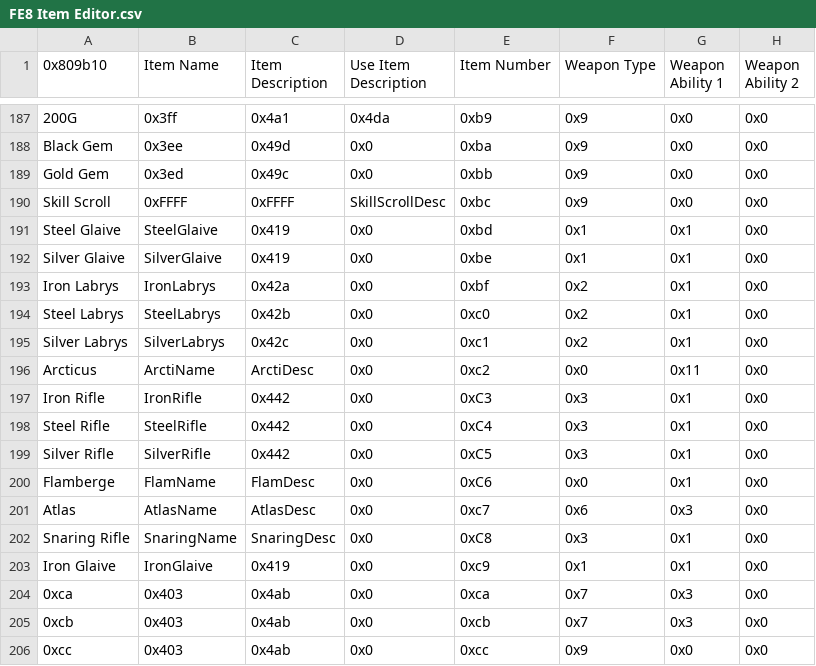
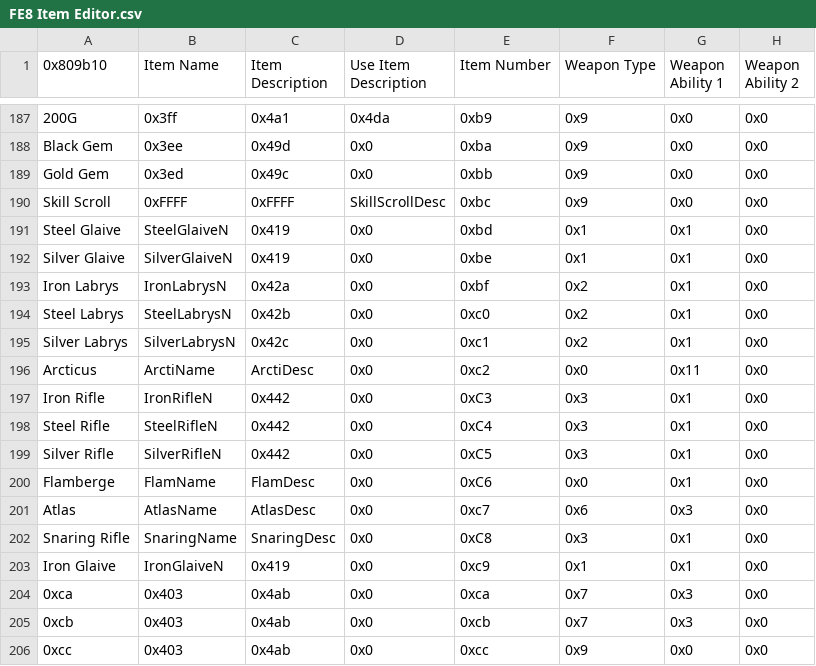
Before and after one commit to devvyyy/Devvy-Hack, a CSV file: Tables/FE8 Nightmare modules/Item editors/FE8 Item Editor.csv, drawn as a sheet; only a part is shown, gaps mark what is left out; the diff names each change by its address in the sheet, - before the commit and + after, or states it on an @@ line.

```diff
--- a/Tables/FE8 Nightmare modules/Item editors/FE8 Item Editor.csv
+++ b/Tables/FE8 Nightmare modules/Item editors/FE8 Item Editor.csv
-B191 (Item Name): SteelGlaive
+B191 (Item Name): SteelGlaiveN
-B192 (Item Name): SilverGlaive
+B192 (Item Name): SilverGlaiveN
-B193 (Item Name): IronLabrys
+B193 (Item Name): IronLabrysN
-B194 (Item Name): SteelLabrys
+B194 (Item Name): SteelLabrysN
-B195 (Item Name): SilverLabrys
+B195 (Item Name): SilverLabrysN
-B197 (Item Name): IronRifle
+B197 (Item Name): IronRifleN
-B198 (Item Name): SteelRifle
+B198 (Item Name): SteelRifleN
-B199 (Item Name): SilverRifle
+B199 (Item Name): SilverRifleN
-B203 (Item Name): IronGlaive
+B203 (Item Name): IronGlaiveN
```
Also changed, not shown: Tables/FE8 Nightmare modules/Class & Character editors/FE8 Class Editor.csv, 8 other files.
